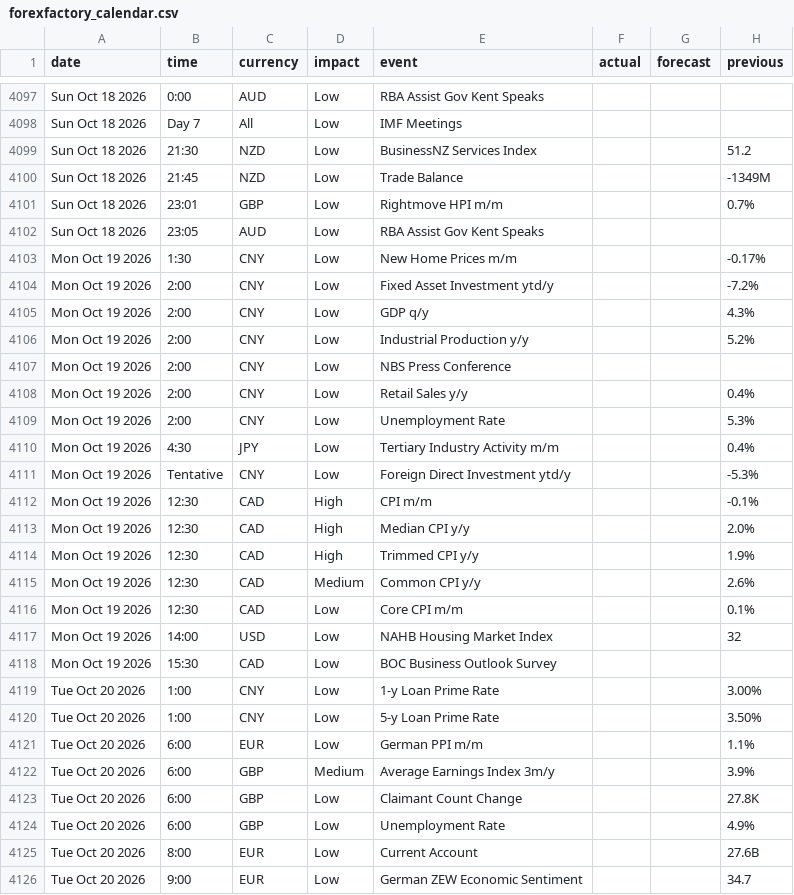
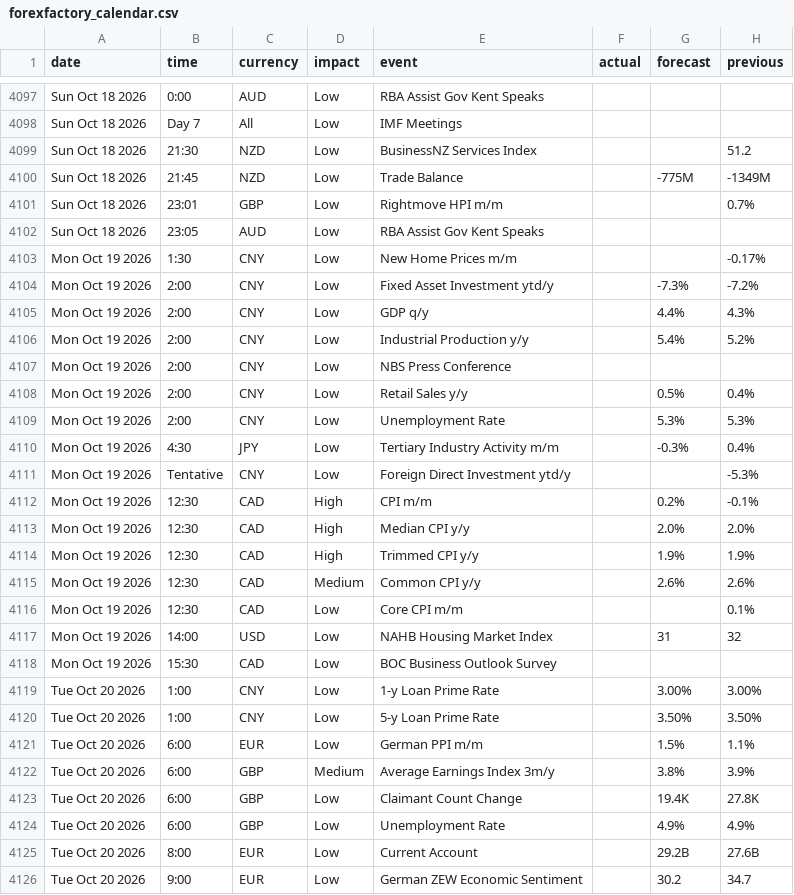
Before and after one commit to janickfarrell/forfac, a CSV file: forexfactory_calendar.csv, drawn as a sheet; only a part is shown, gaps mark what is left out; the diff covers the shown part only.

```diff
--- a/forexfactory_calendar.csv
+++ b/forexfactory_calendar.csv
@@ -4099,3 +4099,3 @@ Sun Oct 18 2026,Day 7,All,Low,IMF Meetings,,,
 Sun Oct 18 2026,21:30,NZD,Low,BusinessNZ Services Index,,,51.2
-Sun Oct 18 2026,21:45,NZD,Low,Trade Balance,,,-1349M
+Sun Oct 18 2026,21:45,NZD,Low,Trade Balance,,-775M,-1349M
 Sun Oct 18 2026,23:01,GBP,Low,Rightmove HPI m/m,,,0.7%
@@ -4103,24 +4103,24 @@ Sun Oct 18 2026,23:05,AUD,Low,RBA Assist Gov Kent Speaks,,,
 Mon Oct 19 2026,1:30,CNY,Low,New Home Prices m/m,,,-0.17%
-Mon Oct 19 2026,2:00,CNY,Low,Fixed Asset Investment ytd/y,,,-7.2%
-Mon Oct 19 2026,2:00,CNY,Low,GDP q/y,,,4.3%
-Mon Oct 19 2026,2:00,CNY,Low,Industrial Production y/y,,,5.2%
+Mon Oct 19 2026,2:00,CNY,Low,Fixed Asset Investment ytd/y,,-7.3%,-7.2%
+Mon Oct 19 2026,2:00,CNY,Low,GDP q/y,,4.4%,4.3%
+Mon Oct 19 2026,2:00,CNY,Low,Industrial Production y/y,,5.4%,5.2%
 Mon Oct 19 2026,2:00,CNY,Low,NBS Press Conference,,,
-Mon Oct 19 2026,2:00,CNY,Low,Retail Sales y/y,,,0.4%
-Mon Oct 19 2026,2:00,CNY,Low,Unemployment Rate,,,5.3%
-Mon Oct 19 2026,4:30,JPY,Low,Tertiary Industry Activity m/m,,,0.4%
+Mon Oct 19 2026,2:00,CNY,Low,Retail Sales y/y,,0.5%,0.4%
+Mon Oct 19 2026,2:00,CNY,Low,Unemployment Rate,,5.3%,5.3%
+Mon Oct 19 2026,4:30,JPY,Low,Tertiary Industry Activity m/m,,-0.3%,0.4%
 Mon Oct 19 2026,Tentative,CNY,Low,Foreign Direct Investment ytd/y,,,-5.3%
-Mon Oct 19 2026,12:30,CAD,High,CPI m/m,,,-0.1%
-Mon Oct 19 2026,12:30,CAD,High,Median CPI y/y,,,2.0%
-Mon Oct 19 2026,12:30,CAD,High,Trimmed CPI y/y,,,1.9%
-Mon Oct 19 2026,12:30,CAD,Medium,Common CPI y/y,,,2.6%
+Mon Oct 19 2026,12:30,CAD,High,CPI m/m,,0.2%,-0.1%
+Mon Oct 19 2026,12:30,CAD,High,Median CPI y/y,,2.0%,2.0%
+Mon Oct 19 2026,12:30,CAD,High,Trimmed CPI y/y,,1.9%,1.9%
+Mon Oct 19 2026,12:30,CAD,Medium,Common CPI y/y,,2.6%,2.6%
 Mon Oct 19 2026,12:30,CAD,Low,Core CPI m/m,,,0.1%
-Mon Oct 19 2026,14:00,USD,Low,NAHB Housing Market Index,,,32
+Mon Oct 19 2026,14:00,USD,Low,NAHB Housing Market Index,,31,32
 Mon Oct 19 2026,15:30,CAD,Low,BOC Business Outlook Survey,,,
-Tue Oct 20 2026,1:00,CNY,Low,1-y Loan Prime Rate,,,3.00%
-Tue Oct 20 2026,1:00,CNY,Low,5-y Loan Prime Rate,,,3.50%
-Tue Oct 20 2026,6:00,EUR,Low,German PPI m/m,,,1.1%
-Tue Oct 20 2026,6:00,GBP,Medium,Average Earnings Index 3m/y,,,3.9%
-Tue Oct 20 2026,6:00,GBP,Low,Claimant Count Change,,,27.8K
-Tue Oct 20 2026,6:00,GBP,Low,Unemployment Rate,,,4.9%
-Tue Oct 20 2026,8:00,EUR,Low,Current Account,,,27.6B
-Tue Oct 20 2026,9:00,EUR,Low,German ZEW Economic Sentiment,,,34.7
+Tue Oct 20 2026,1:00,CNY,Low,1-y Loan Prime Rate,,3.00%,3.00%
+Tue Oct 20 2026,1:00,CNY,Low,5-y Loan Prime Rate,,3.50%,3.50%
+Tue Oct 20 2026,6:00,EUR,Low,German PPI m/m,,1.5%,1.1%
+Tue Oct 20 2026,6:00,GBP,Medium,Average Earnings Index 3m/y,,3.8%,3.9%
+Tue Oct 20 2026,6:00,GBP,Low,Claimant Count Change,,19.4K,27.8K
+Tue Oct 20 2026,6:00,GBP,Low,Unemployment Rate,,4.9%,4.9%
+Tue Oct 20 2026,8:00,EUR,Low,Current Account,,29.2B,27.6B
+Tue Oct 20 2026,9:00,EUR,Low,German ZEW Economic Sentiment,,30.2,34.7
```
Also changed, not shown: 63 edited cells elsewhere in this file.
